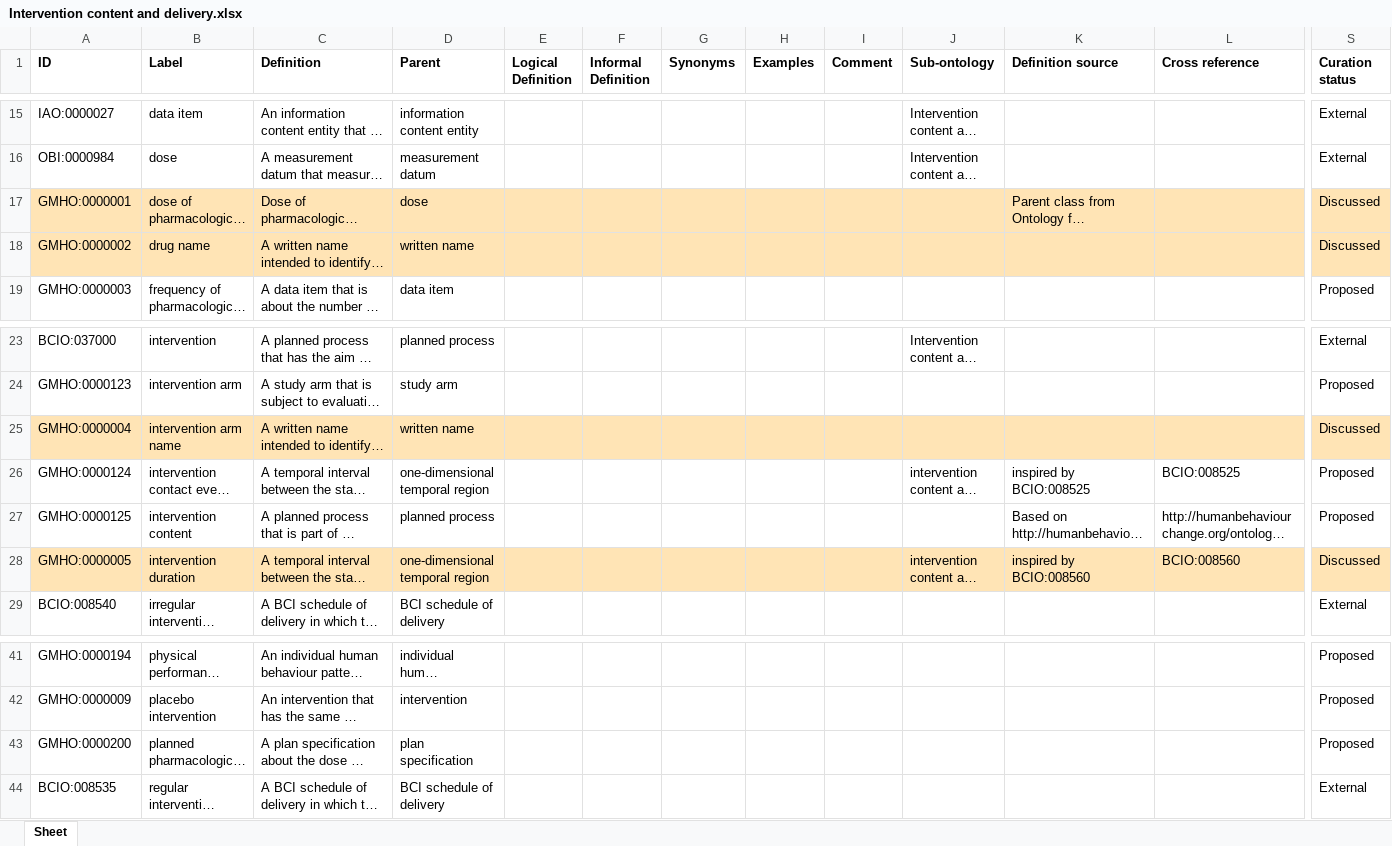
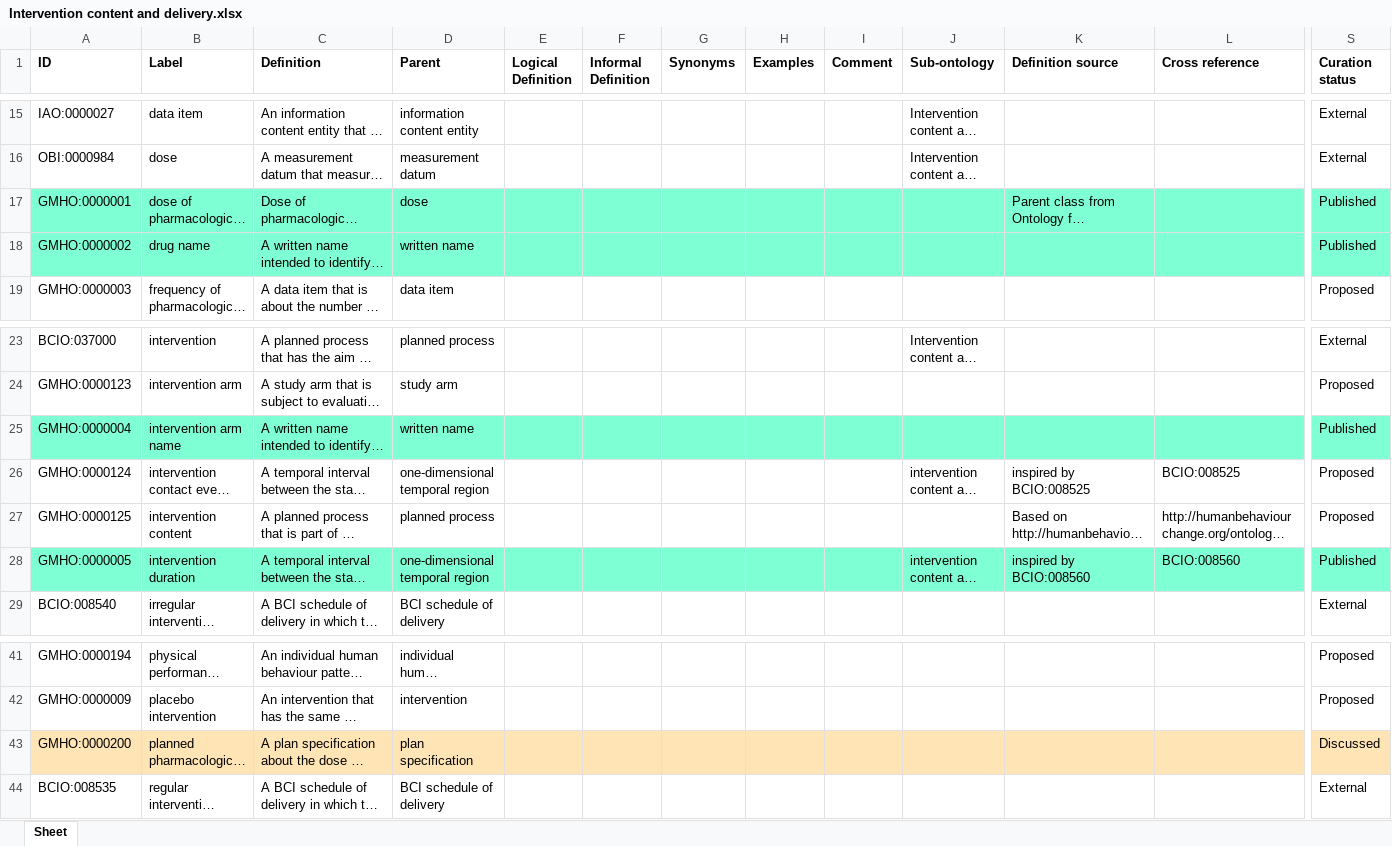
Before and after one commit to galenos-project/mental-health-ontology, an Excel workbook: Intervention content and delivery/Intervention content and delivery.xlsx, sheet Sheet, drawn as a sheet; only a part is shown, gaps mark what is left out; long unchanged cells end in …; values as stored, in another font and other column widths than the file's, no borders; the diff covers the shown part only; the diff names each change by its address in the sheet, - before the commit and + after, or states it on an @@ line.

Commit message:
Updating Intervention content and delivery.xlsx

```diff
--- a/Intervention content and delivery/Intervention content and delivery.xlsx (sheet Sheet)
+++ b/Intervention content and delivery/Intervention content and delivery.xlsx (sheet Sheet)
-A17:S18 fill: #FFE4B5
+A17:S18 fill: #7FFFD4
-S17:S18 (Curation status): Discussed
+S17:S18 (Curation status): Published
-A25:S25 fill: #FFE4B5
+A25:S25 fill: #7FFFD4
-S25 (Curation status): Discussed
+S25 (Curation status): Published
-A28:S28 fill: #FFE4B5
+A28:S28 fill: #7FFFD4
-S28 (Curation status): Discussed
+S28 (Curation status): Published
-A43:S43 fill: none
+A43:S43 fill: #FFE4B5
-S43 (Curation status): Proposed
+S43 (Curation status): Discussed
```
Also changed, not shown: cell formats elsewhere in this sheet.
